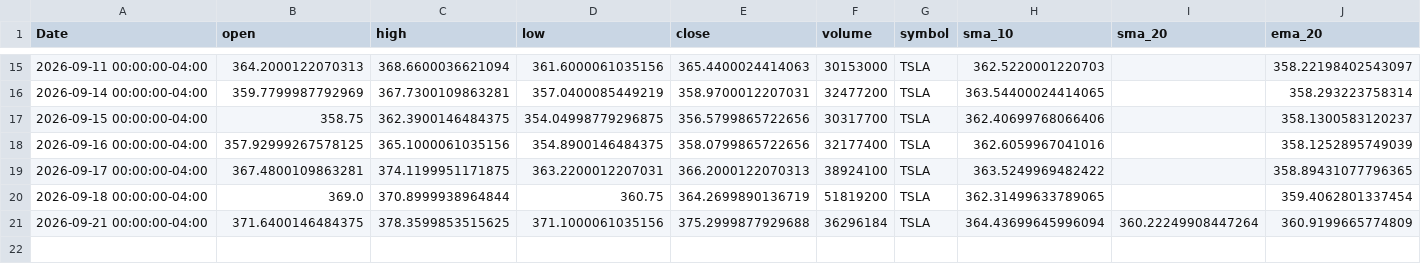
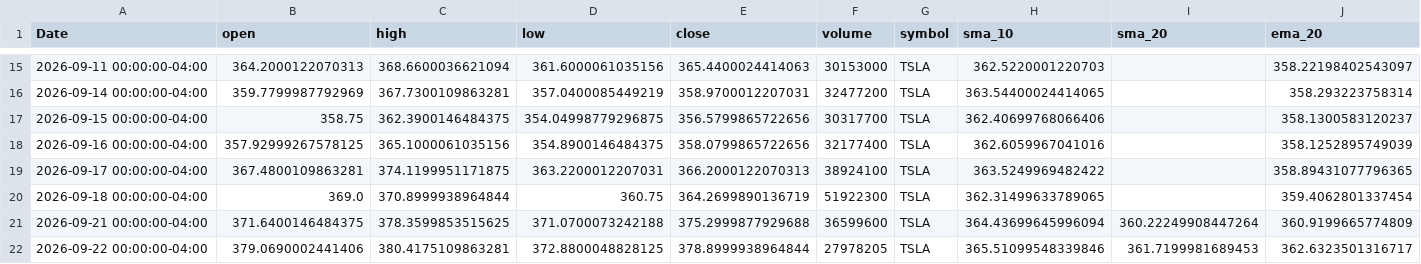
Before and after one commit to elrey85/Data-agent, a CSV file: analysis/TSLA_analysis.csv, drawn as a sheet; only a part is shown, gaps mark what is left out; rows hold the shown columns only; the diff names each change by its address in the sheet, - before the commit and + after, or states it on an @@ line.

```diff
--- a/analysis/TSLA_analysis.csv
+++ b/analysis/TSLA_analysis.csv
-F20 (volume): 51819200
+F20 (volume): 51922300
-D21 (low): 371.1000061035156
+D21 (low): 371.0700073242188
-F21 (volume): 36296184
+F21 (volume): 36599600
+row 22: 2026-09-22 00:00:00-04:00 | 379.0690002441406 | 380.4175109863281 | 372.8800048828125 | 378.8999938964844 | 27978205 | TSLA | 365.51099548339846 | 361.7199981689453 | 362.6323501316717
```
Also changed, not shown: analysis/AAPL_analysis.csv, analysis/MSFT_analysis.csv, 4 other files.
